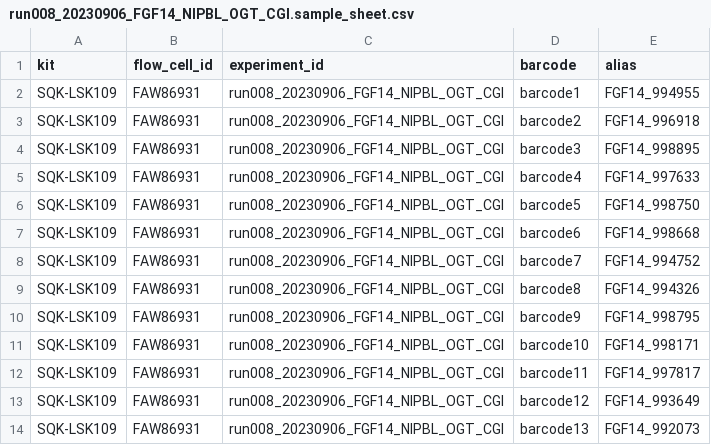
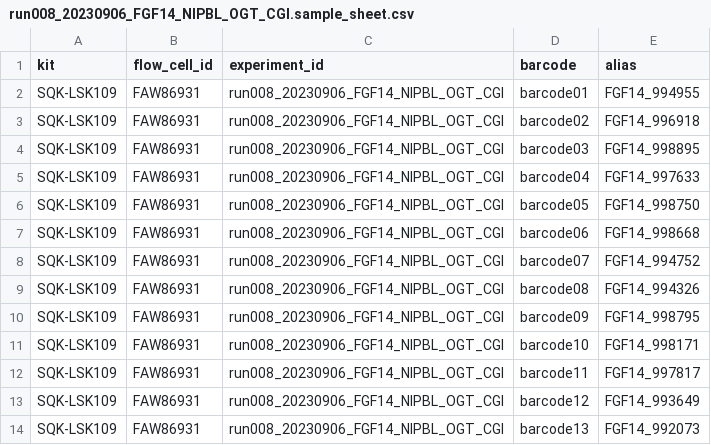
Before and after one commit to kilpert/minion_basecalling, a CSV file: sample_sheets/run008_20230906_FGF14_NIPBL_OGT_CGI.sample_sheet.csv, drawn as a sheet; only a part is shown.

Commit message:
add run008 and run009 sample sheets

```diff
--- a/sample_sheets/run008_20230906_FGF14_NIPBL_OGT_CGI.sample_sheet.csv
+++ b/sample_sheets/run008_20230906_FGF14_NIPBL_OGT_CGI.sample_sheet.csv
@@ -1,11 +1,11 @@
 kit,flow_cell_id,experiment_id,barcode,alias
-SQK-LSK109,FAW86931,run008_20230906_FGF14_NIPBL_OGT_CGI,barcode1,FGF14_994955
-SQK-LSK109,FAW86931,run008_20230906_FGF14_NIPBL_OGT_CGI,barcode2,FGF14_996918
-SQK-LSK109,FAW86931,run008_20230906_FGF14_NIPBL_OGT_CGI,barcode3,FGF14_998895
-SQK-LSK109,FAW86931,run008_20230906_FGF14_NIPBL_OGT_CGI,barcode4,FGF14_997633
-SQK-LSK109,FAW86931,run008_20230906_FGF14_NIPBL_OGT_CGI,barcode5,FGF14_998750
-SQK-LSK109,FAW86931,run008_20230906_FGF14_NIPBL_OGT_CGI,barcode6,FGF14_998668
-SQK-LSK109,FAW86931,run008_20230906_FGF14_NIPBL_OGT_CGI,barcode7,FGF14_994752
-SQK-LSK109,FAW86931,run008_20230906_FGF14_NIPBL_OGT_CGI,barcode8,FGF14_994326
-SQK-LSK109,FAW86931,run008_20230906_FGF14_NIPBL_OGT_CGI,barcode9,FGF14_998795
+SQK-LSK109,FAW86931,run008_20230906_FGF14_NIPBL_OGT_CGI,barcode01,FGF14_994955
+SQK-LSK109,FAW86931,run008_20230906_FGF14_NIPBL_OGT_CGI,barcode02,FGF14_996918
+SQK-LSK109,FAW86931,run008_20230906_FGF14_NIPBL_OGT_CGI,barcode03,FGF14_998895
+SQK-LSK109,FAW86931,run008_20230906_FGF14_NIPBL_OGT_CGI,barcode04,FGF14_997633
+SQK-LSK109,FAW86931,run008_20230906_FGF14_NIPBL_OGT_CGI,barcode05,FGF14_998750
+SQK-LSK109,FAW86931,run008_20230906_FGF14_NIPBL_OGT_CGI,barcode06,FGF14_998668
+SQK-LSK109,FAW86931,run008_20230906_FGF14_NIPBL_OGT_CGI,barcode07,FGF14_994752
+SQK-LSK109,FAW86931,run008_20230906_FGF14_NIPBL_OGT_CGI,barcode08,FGF14_994326
+SQK-LSK109,FAW86931,run008_20230906_FGF14_NIPBL_OGT_CGI,barcode09,FGF14_998795
 SQK-LSK109,FAW86931,run008_20230906_FGF14_NIPBL_OGT_CGI,barcode10,FGF14_998171
```
Also changed, not shown: sample_sheets/run009_20230907_FGF14_NIPBL_OGT_CGI.sample_sheet.csv.
